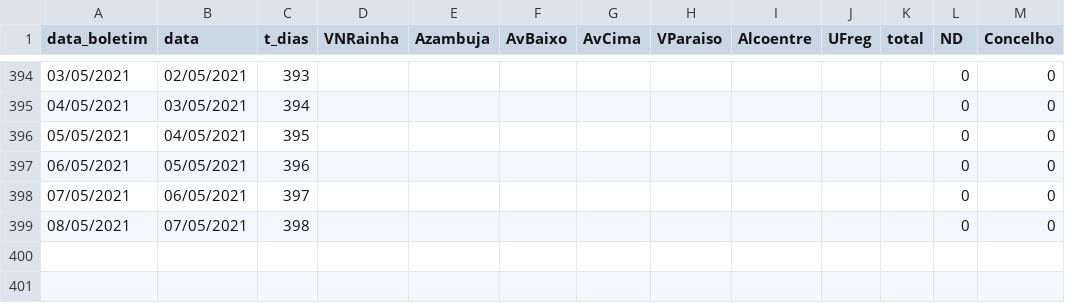
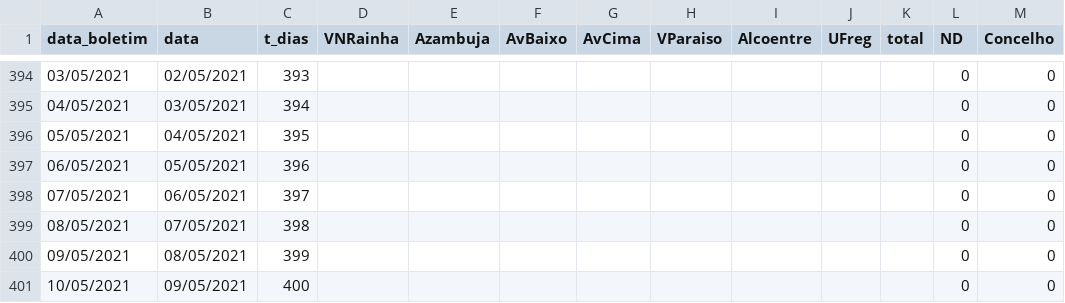
Before and after one commit to nephrops/covid19azambuja, a CSV file: dados_totais_covid_freg_azambuja.csv, drawn as a sheet; only a part is shown, gaps mark what is left out; the diff names each change by its address in the sheet, - before the commit and + after, or states it on an @@ line.

Commit message:
20210510

```diff
--- a/dados_totais_covid_freg_azambuja.csv
+++ b/dados_totais_covid_freg_azambuja.csv
+row 400: 09/05/2021 | 08/05/2021 | 399 |  |  |  |  |  |  |  |  | 0 | 0
+row 401: 10/05/2021 | 09/05/2021 | 400 |  |  |  |  |  |  |  |  | 0 | 0
```
